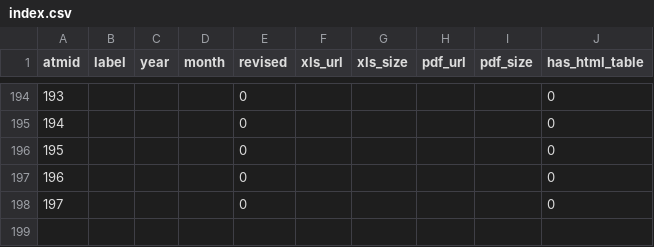
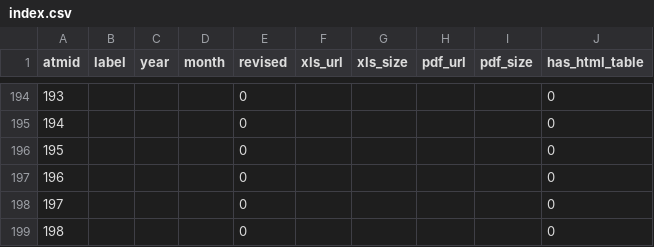
Before and after one commit to illusionist-creator/rbi-payments-data, a CSV file: data/index.csv, drawn as a sheet; only a part is shown, gaps mark what is left out; the diff names each change by its address in the sheet, - before the commit and + after, or states it on an @@ line.

```diff
--- a/data/index.csv
+++ b/data/index.csv
+row 199: 198 |  |  |  | 0 |  |  |  |  | 0
```
Also changed, not shown: 1 other file.
